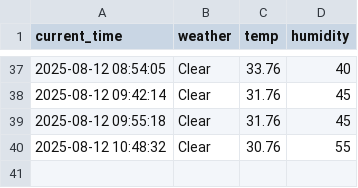
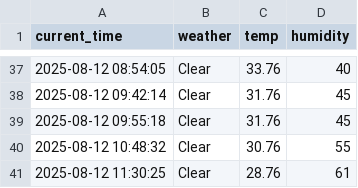
Before and after one commit to juwon1220/weather, a CSV file: seoul_weather.csv, drawn as a sheet; only a part is shown, gaps mark what is left out.

```diff
--- a/seoul_weather.csv
+++ b/seoul_weather.csv
@@ -40 +40,2 @@ current_time,weather,temp,humidity
 2025-08-12 10:48:32,Clear,30.76,55
+2025-08-12 11:30:25,Clear,28.76,61
```
